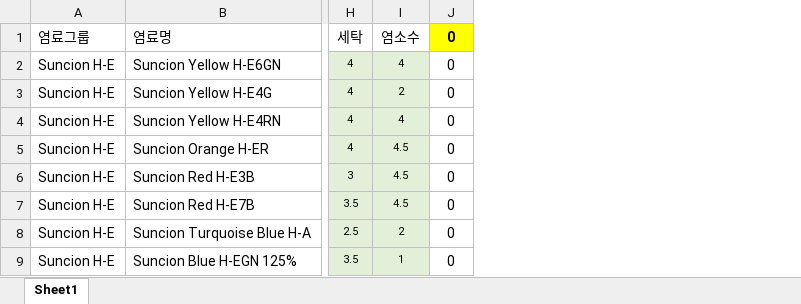
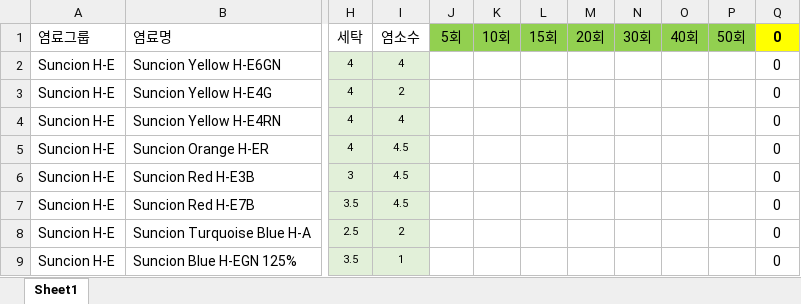
Before and after one commit to pumpjun/dye-search-graph, an Excel workbook: integrated_dyes_data.xlsx, sheet Sheet1, drawn as a sheet; only a part is shown, gaps mark what is left out; values as stored, in another font and other column widths than the file's, no borders; the diff names each change by its address in the sheet, - before the commit and + after, or states it on an @@ line.

```diff
--- a/integrated_dyes_data.xlsx (sheet Sheet1)
+++ b/integrated_dyes_data.xlsx (sheet Sheet1)
+column J, row 1: 5회
+column K, row 1: 10회
+column L, row 1: 15회
+column M, row 1: 20회
+column N, row 1: 30회
+column O, row 1: 40회
+column P, row 1: 50회
```
Also changed, not shown: 1 other file.
